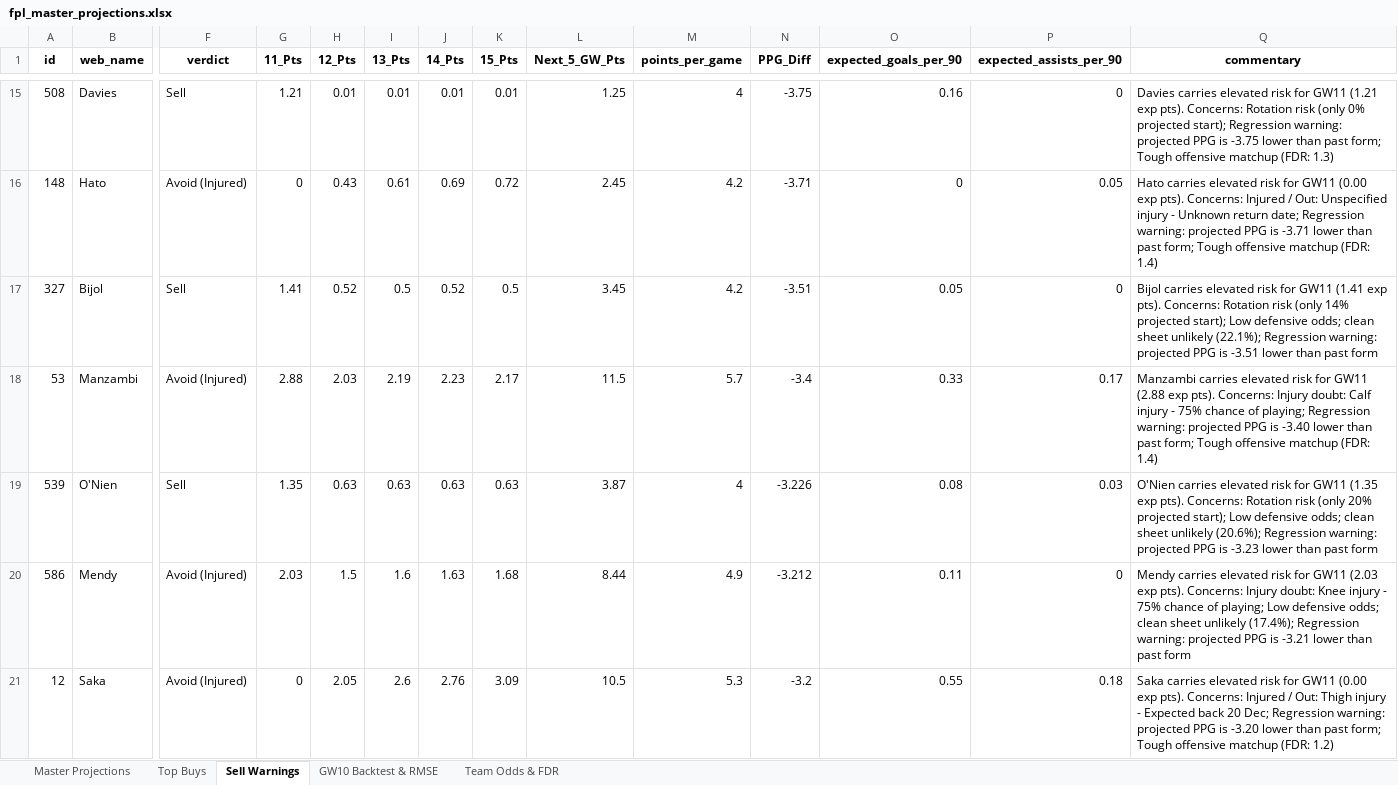
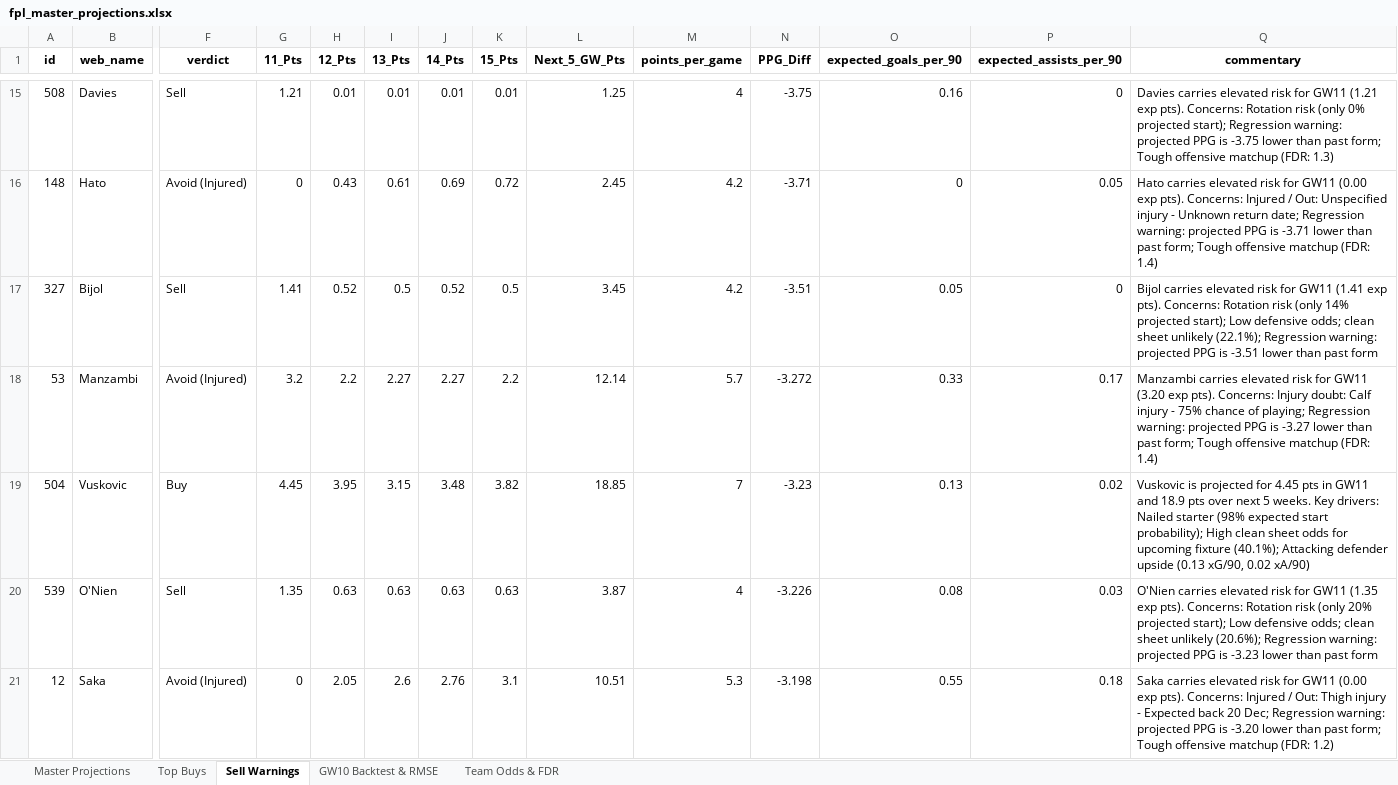
Before and after one commit to haydencordeiro/tempfpl, an Excel workbook: fpl_master_projections.xlsx, sheet Sell Warnings, drawn as a sheet; only a part is shown, gaps mark what is left out; values as stored, in another font and other column widths than the file's, no borders; removed rows and columns are numbered as before the commit, all else as after; rows hold the shown columns only; the diff covers the shown part only; the diff names each change by its address in the sheet, - before the commit and + after, or states it on an @@ line.

Commit message:
GW11 update: Plan A-17 pinned chips (FH12, TC16, BB17), fixture-calibrated CS odds & 7-GW roadmap

```diff
--- a/fpl_master_projections.xlsx (sheet Sell Warnings)
+++ b/fpl_master_projections.xlsx (sheet Sell Warnings)
-G18 (11_Pts): 2.88
+G18 (11_Pts): 3.2
-H18 (12_Pts): 2.03
+H18 (12_Pts): 2.2
-I18 (13_Pts): 2.19
+I18 (13_Pts): 2.27
-J18 (14_Pts): 2.23
+J18 (14_Pts): 2.27
-K18 (15_Pts): 2.17
+K18 (15_Pts): 2.2
-L18 (Next_5_GW_Pts): 11.5
+L18 (Next_5_GW_Pts): 12.14
-N18 (PPG_Diff): -3.4
+N18 (PPG_Diff): -3.272
-Q18 (commentary): …for GW11 (2.88 exp pts). Concerns: Injury doubt: Calf injury - 75% chance of playing; Regression warning: projected PPG is -3.40 lower than…
+Q18 (commentary): …for GW11 (3.20 exp pts). Concerns: Injury doubt: Calf injury - 75% chance of playing; Regression warning: projected PPG is -3.27 lower than…
+row 19: 504 | Vuskovic | Buy | 4.45 | 3.95 | 3.15 | 3.48 | 3.82 | 18.85 | 7 | -3.23 | 0.13 | 0.02 | Vuskovic is projected for 4.45 pts in GW11 and 18.9 pts over next 5 weeks. Key drivers: Nailed starter (98% expected start probability); High clean sheet odds for upcoming fixture (40.1%); Attacking defender upside (0.13 xG/90, 0.02 xA/90)
-row 20: 586 | Mendy | Avoid (Injured) | 2.03 | 1.5 | 1.6 | 1.63 | 1.68 | 8.44 | 4.9 | -3.212 | 0.11 | 0 | Mendy carries elevated risk for GW11 (2.03 exp pts). Concerns: Injury doubt: Knee injury - 75% chance of playing; Low defensive odds; clean sheet unlikely (17.4%); Regression warning: projected PPG is -3.21 lower than past form
-K21 (15_Pts): 3.09
+K21 (15_Pts): 3.1
-L21 (Next_5_GW_Pts): 10.5
+L21 (Next_5_GW_Pts): 10.51
-N21 (PPG_Diff): -3.2
+N21 (PPG_Diff): -3.198
```
Also changed, not shown: 4 added rows, 4 removed rows and 8 edited cells elsewhere in this sheet, sheet Master Projections, sheet Top Buys, sheet Team Odds & FDR, 2 other files.
